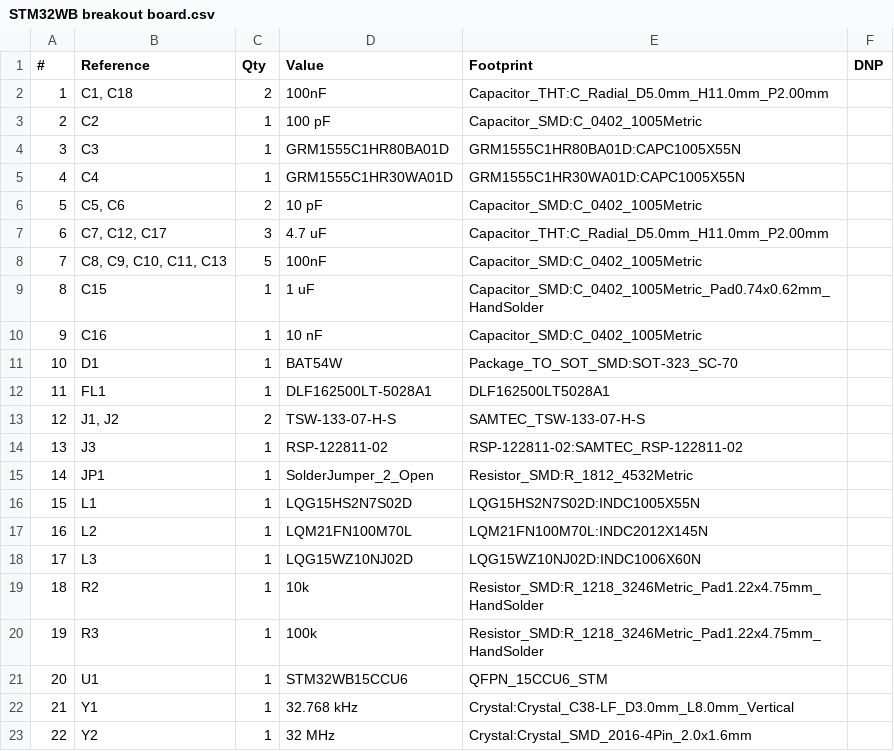
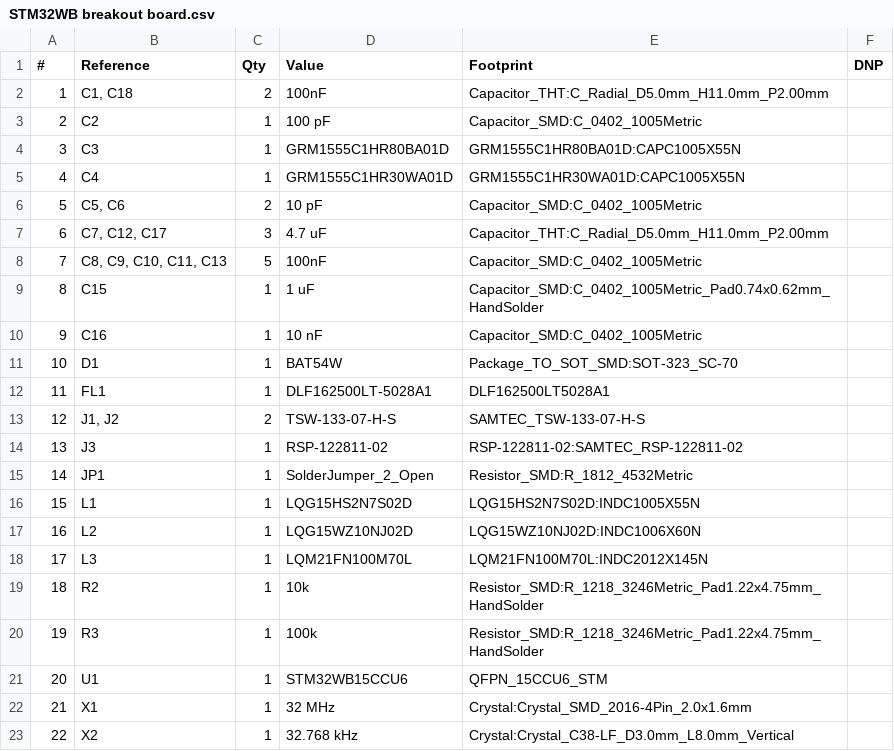
Before and after one commit to pho3nix06/PCB_Design_project, a CSV file: STM32WB breakout board/STM32WB breakout board.csv, drawn as a sheet; removed rows and columns are numbered as before the commit, all else as after; the diff names each change by its address in the sheet, - before the commit and + after, or states it on an @@ line.

```diff
--- a/STM32WB breakout board/STM32WB breakout board.csv
+++ b/STM32WB breakout board/STM32WB breakout board.csv
-D17 (Value): LQM21FN100M70L
+D17 (Value): LQG15WZ10NJ02D
-E17 (Footprint): LQM21FN100M70L:INDC2012X145N
+E17 (Footprint): LQG15WZ10NJ02D:INDC1006X60N
-D18 (Value): LQG15WZ10NJ02D
+D18 (Value): LQM21FN100M70L
-E18 (Footprint): LQG15WZ10NJ02D:INDC1006X60N
+E18 (Footprint): LQM21FN100M70L:INDC2012X145N
-row 22: 21 | Y1 | 1 | 32.768 kHz | Crystal:Crystal_C38-LF_D3.0mm_L8.0mm_Vertical
@@ column A (#) renumbered in row 22 @@
-B22 (Reference): Y2
+B22 (Reference): X1
+row 23: 22 | X2 | 1 | 32.768 kHz | Crystal:Crystal_C38-LF_D3.0mm_L8.0mm_Vertical
```
Also changed, not shown: 7 other files.
